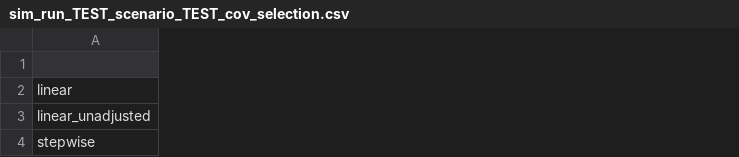
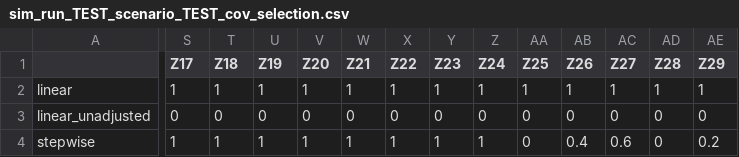
Before and after one commit to RaspberryEmma/Confounder-Handling-Sim-Study, a CSV file: data/sim_run_TEST_scenario_TEST_cov_selection.csv, drawn as a sheet; only a part is shown, gaps mark what is left out; the diff covers the shown part only; the diff names each change by its address in the sheet, - before the commit and + after, or states it on an @@ line.

```diff
--- a/data/sim_run_TEST_scenario_TEST_cov_selection.csv
+++ b/data/sim_run_TEST_scenario_TEST_cov_selection.csv
+column S (Z17), rows 2-4: 1 | 0 | 1
+column T (Z18), rows 2-4: 1 | 0 | 1
+column U (Z19), rows 2-4: 1 | 0 | 1
+column V (Z20), rows 2-4: 1 | 0 | 1
+column W (Z21), rows 2-4: 1 | 0 | 1
+column X (Z22), rows 2-4: 1 | 0 | 1
+column Y (Z23), rows 2-4: 1 | 0 | 1
+column Z (Z24), rows 2-4: 1 | 0 | 1
+column AA (Z25), rows 2-4: 1 | 0 | 0
+column AB (Z26), rows 2-4: 1 | 0 | 0.4
+column AC (Z27), rows 2-4: 1 | 0 | 0.6
+column AD (Z28), rows 2-4: 1 | 0 | 0
+column AE (Z29), rows 2-4: 1 | 0 | 0.2
```
Also changed, not shown: 3 added columns and 78 edited cells elsewhere in this file, data/sim_run_TEST_scenario_TEST_analytic_cov_matrix.csv, data/sim_run_TEST_scenario_TEST_model_coefs.csv, 26 other files.
